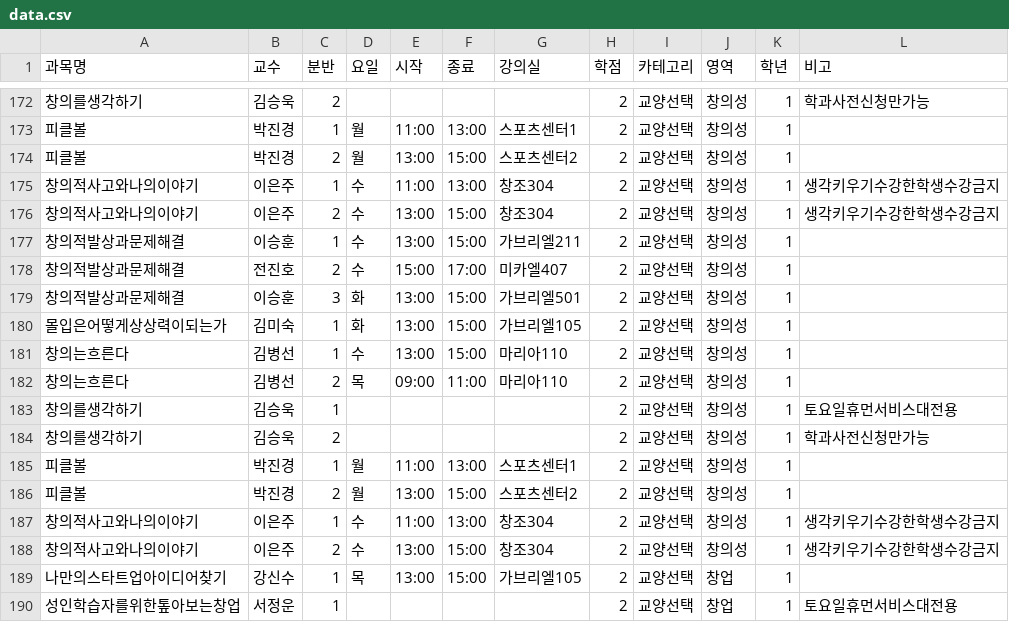
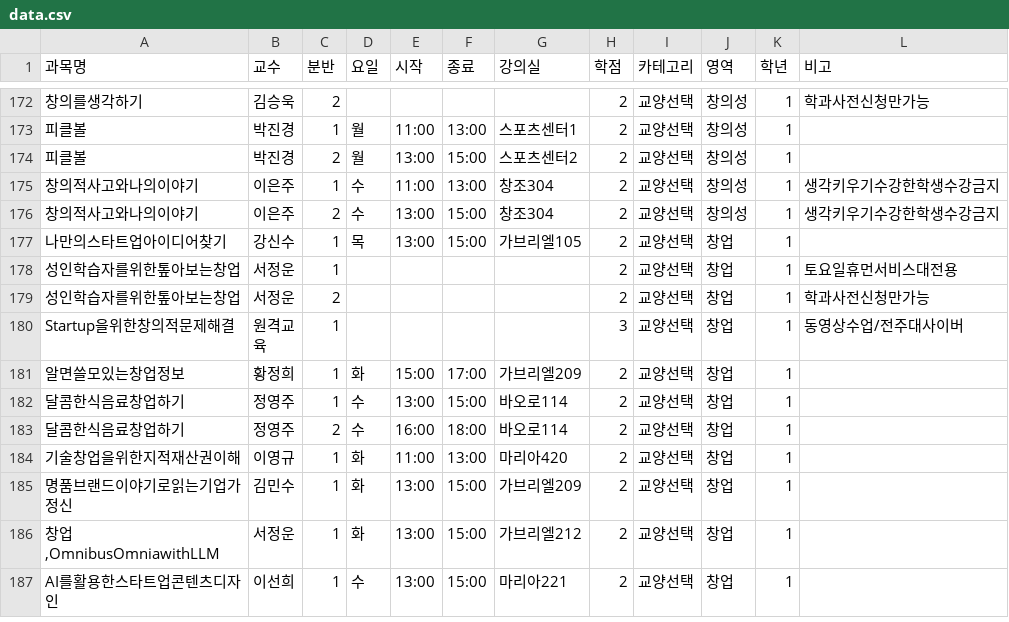
Before and after one commit to onachoson2-tech/timetable-program, a CSV file: timetable_optimizer_fixed_1/data.csv, drawn as a sheet; only a part is shown, gaps mark what is left out; the shorter side is filled out with more unchanged rows; the diff names each change by its address in the sheet, - before the commit and + after, or states it on an @@ line.

Commit message:
Update data.csv

```diff
--- a/timetable_optimizer_fixed_1/data.csv
+++ b/timetable_optimizer_fixed_1/data.csv
-row 177: 창의적발상과문제해결 | 이승훈 | 1 | 수 | 13:00 | 15:00 | 가브리엘211 | 2 | 교양선택 | 창의성 | 1
-row 178: 창의적발상과문제해결 | 전진호 | 2 | 수 | 15:00 | 17:00 | 미카엘407 | 2 | 교양선택 | 창의성 | 1
-row 179: 창의적발상과문제해결 | 이승훈 | 3 | 화 | 13:00 | 15:00 | 가브리엘501 | 2 | 교양선택 | 창의성 | 1
-row 180: 몰입은어떻게상상력이되는가 | 김미숙 | 1 | 화 | 13:00 | 15:00 | 가브리엘105 | 2 | 교양선택 | 창의성 | 1
-row 181: 창의는흐른다 | 김병선 | 1 | 수 | 13:00 | 15:00 | 마리아110 | 2 | 교양선택 | 창의성 | 1
-row 182: 창의는흐른다 | 김병선 | 2 | 목 | 09:00 | 11:00 | 마리아110 | 2 | 교양선택 | 창의성 | 1
-row 183: 창의를생각하기 | 김승욱 | 1 |  |  |  |  | 2 | 교양선택 | 창의성 | 1 | 토요일휴먼서비스대전용
-row 184: 창의를생각하기 | 김승욱 | 2 |  |  |  |  | 2 | 교양선택 | 창의성 | 1 | 학과사전신청만가능
-row 185: 피클볼 | 박진경 | 1 | 월 | 11:00 | 13:00 | 스포츠센터1 | 2 | 교양선택 | 창의성 | 1
-row 186: 피클볼 | 박진경 | 2 | 월 | 13:00 | 15:00 | 스포츠센터2 | 2 | 교양선택 | 창의성 | 1
-row 187: 창의적사고와나의이야기 | 이은주 | 1 | 수 | 11:00 | 13:00 | 창조304 | 2 | 교양선택 | 창의성 | 1 | 생각키우기수강한학생수강금지
-row 188: 창의적사고와나의이야기 | 이은주 | 2 | 수 | 13:00 | 15:00 | 창조304 | 2 | 교양선택 | 창의성 | 1 | 생각키우기수강한학생수강금지
```
